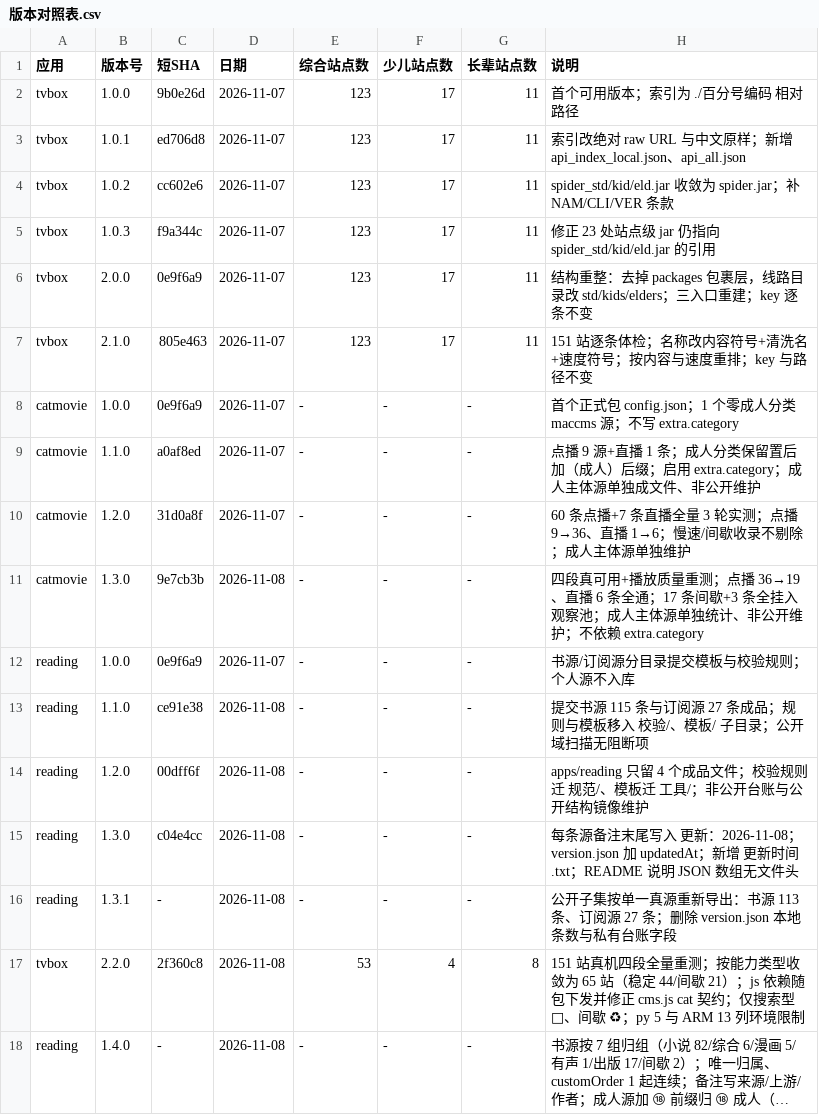
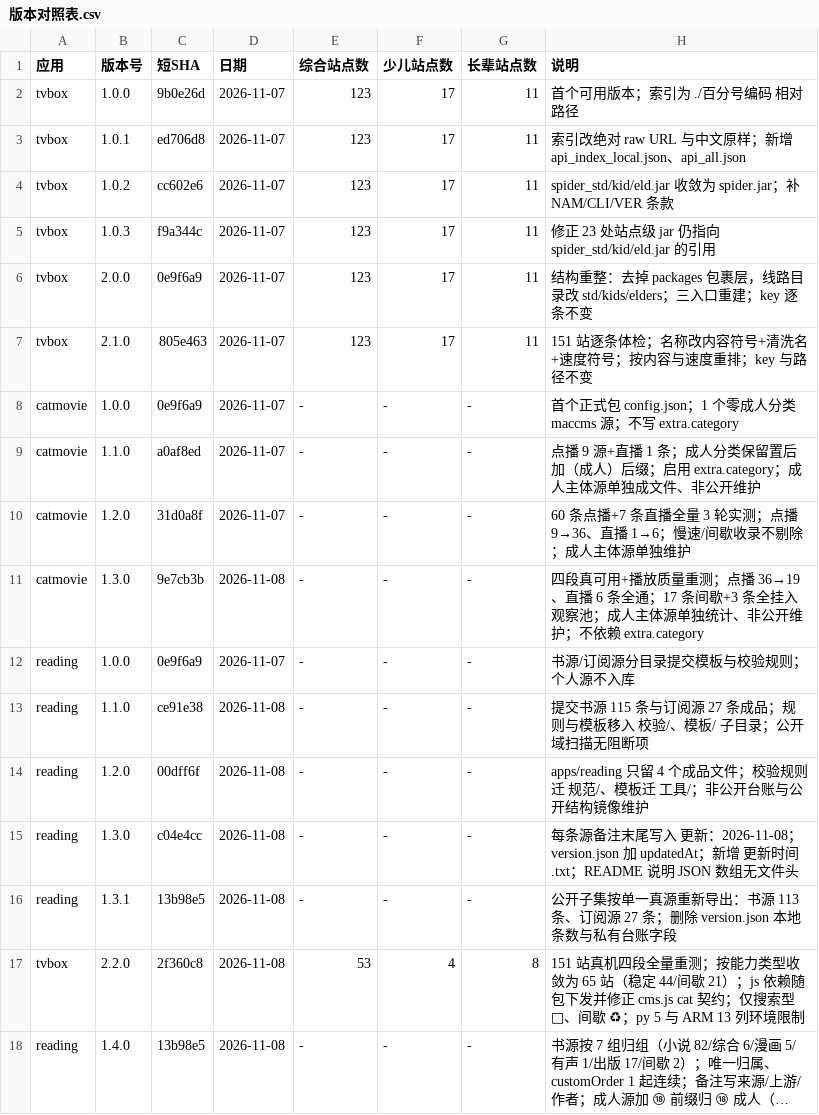
Before and after one commit to SL-learn/SL-Sources, a CSV file: 记录/版本对照表.csv, drawn as a sheet; long unchanged cells end in …; the diff names each change by its address in the sheet, - before the commit and + after, or states it on an @@ line.

Commit message:
docs: 回填 reading 1.3.1/1.4.0 版本对照表提交号

```diff
--- a/记录/版本对照表.csv
+++ b/记录/版本对照表.csv
-C16 (短SHA): -
+C16 (短SHA): 13b98e5
-C18 (短SHA): -
+C18 (短SHA): 13b98e5
```
